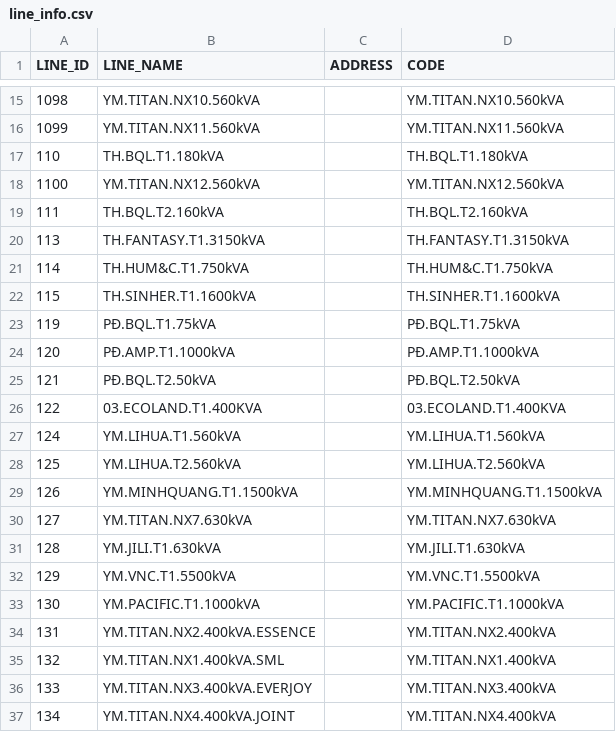
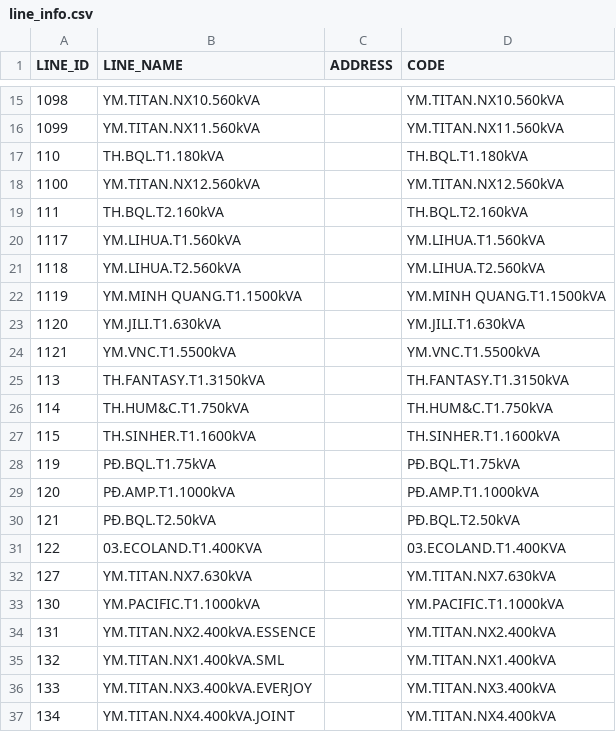
Before and after one commit to Gelex-Electric/shared-diary-pocketbase, a CSV file: public/line_info.csv, drawn as a sheet; only a part is shown, gaps mark what is left out.

```diff
--- a/public/line_info.csv
+++ b/public/line_info.csv
@@ -19,2 +19,7 @@ LINE_ID,LINE_NAME,ADDRESS,CODE
 111,TH.BQL.T2.160kVA,,TH.BQL.T2.160kVA
+1117,YM.LIHUA.T1.560kVA,,YM.LIHUA.T1.560kVA
+1118,YM.LIHUA.T2.560kVA,,YM.LIHUA.T2.560kVA
+1119,YM.MINH QUANG.T1.1500kVA,,YM.MINH QUANG.T1.1500kVA
+1120,YM.JILI.T1.630kVA,,YM.JILI.T1.630kVA
+1121,YM.VNC.T1.5500kVA,,YM.VNC.T1.5500kVA
 113,TH.FANTASY.T1.3150kVA,,TH.FANTASY.T1.3150kVA
@@ -26,8 +31,3 @@ LINE_ID,LINE_NAME,ADDRESS,CODE
 122,03.ECOLAND.T1.400KVA,,03.ECOLAND.T1.400KVA
-124,YM.LIHUA.T1.560kVA,,YM.LIHUA.T1.560kVA
-125,YM.LIHUA.T2.560kVA,,YM.LIHUA.T2.560kVA
-126,YM.MINHQUANG.T1.1500kVA,,YM.MINHQUANG.T1.1500kVA
 127,YM.TITAN.NX7.630kVA,,YM.TITAN.NX7.630kVA
-128,YM.JILI.T1.630kVA,,YM.JILI.T1.630kVA
-129,YM.VNC.T1.5500kVA,,YM.VNC.T1.5500kVA
 130,YM.PACIFIC.T1.1000kVA,,YM.PACIFIC.T1.1000kVA
```
Also changed, not shown: public/metterinfo.csv, public/pmax_daily.csv, 5 other files.
